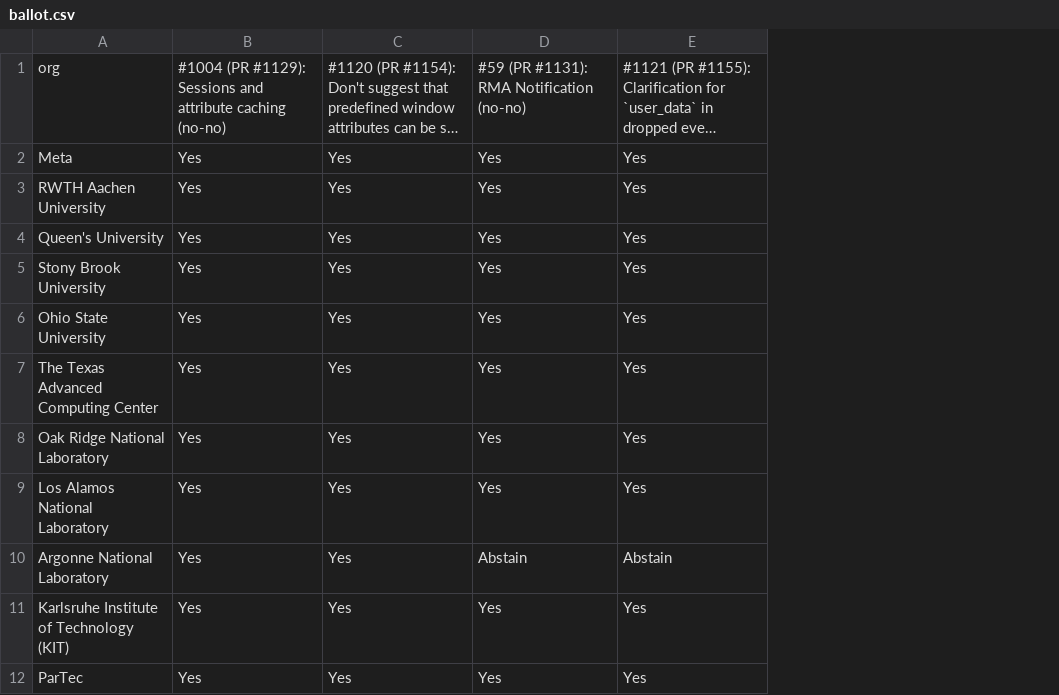
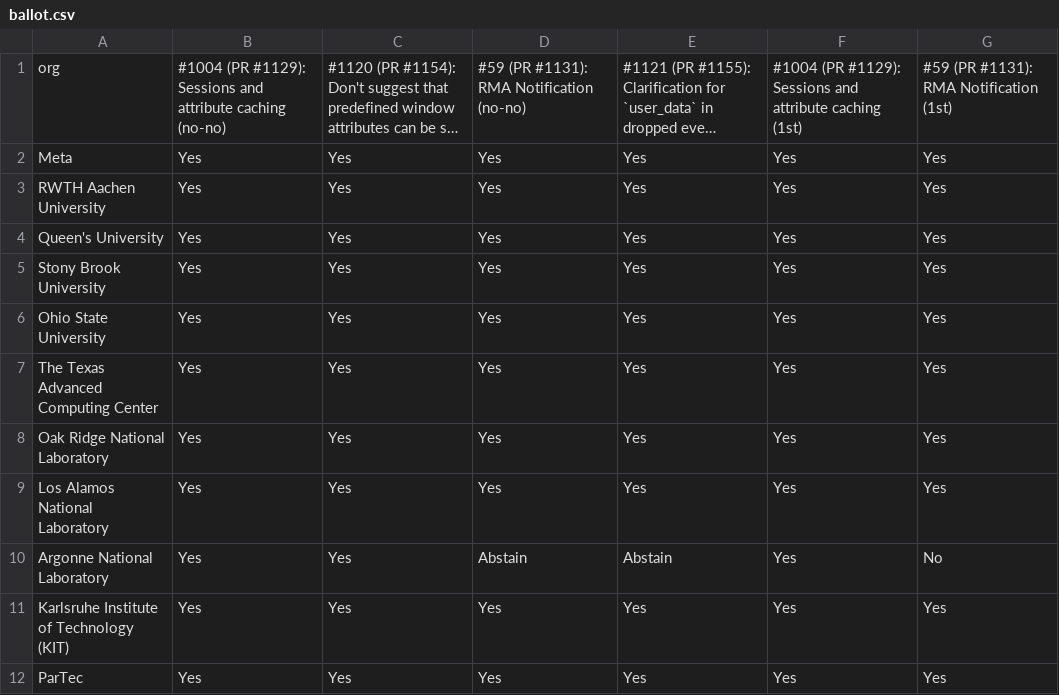
Before and after one commit to mpi-forum/mpi-forum.github.io, a CSV file: _data/meetings/2026/10/ballot.csv, drawn as a sheet; only a part is shown; long unchanged cells end in …; the diff names each change by its address in the sheet, - before the commit and + after, or states it on an @@ line.

```diff
--- a/_data/meetings/2026/10/ballot.csv
+++ b/_data/meetings/2026/10/ballot.csv
+column F, rows 1-12: #1004 (PR #1129): Sessions and attribute caching (1st) | Yes | Yes | Yes | Yes | Yes | Yes | Yes | Yes | Yes | Yes | Yes
+column G, rows 1-12: #59 (PR #1131): RMA Notification (1st) | Yes | Yes | Yes | Yes | Yes | Yes | Yes | Yes | No | Yes | Yes
```
Also changed, not shown: _data/meetings/2026/10/votes.csv.
